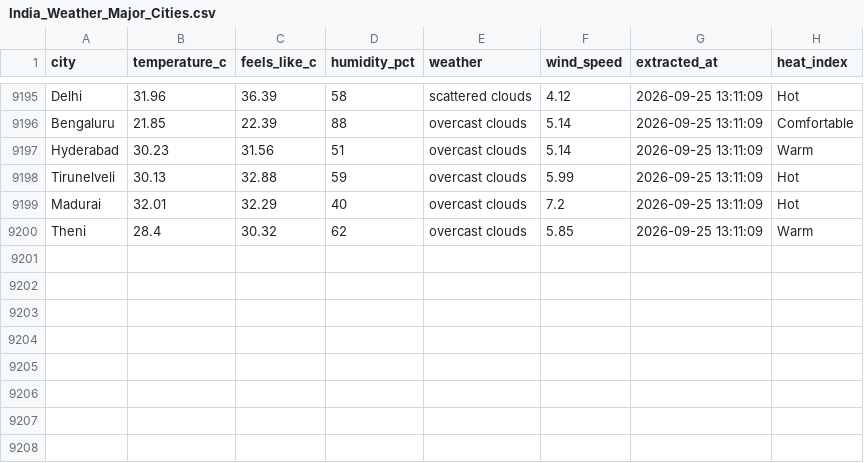
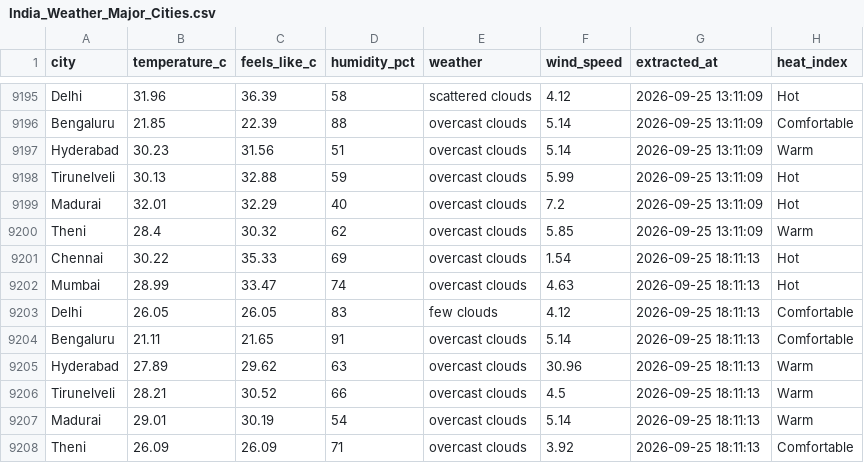
Before and after one commit to muthukarthiksrk/de-journey, a CSV file: India_Weather_Major_Cities.csv, drawn as a sheet; only a part is shown, gaps mark what is left out; the diff names each change by its address in the sheet, - before the commit and + after, or states it on an @@ line.

```diff
--- a/India_Weather_Major_Cities.csv
+++ b/India_Weather_Major_Cities.csv
+row 9201: Chennai | 30.22 | 35.33 | 69 | overcast clouds | 1.54 | 2026-09-25 18:11:13 | Hot
+row 9202: Mumbai | 28.99 | 33.47 | 74 | overcast clouds | 4.63 | 2026-09-25 18:11:13 | Hot
+row 9203: Delhi | 26.05 | 26.05 | 83 | few clouds | 4.12 | 2026-09-25 18:11:13 | Comfortable
+row 9204: Bengaluru | 21.11 | 21.65 | 91 | overcast clouds | 5.14 | 2026-09-25 18:11:13 | Comfortable
+row 9205: Hyderabad | 27.89 | 29.62 | 63 | overcast clouds | 30.96 | 2026-09-25 18:11:13 | Warm
+row 9206: Tirunelveli | 28.21 | 30.52 | 66 | overcast clouds | 4.5 | 2026-09-25 18:11:13 | Warm
+row 9207: Madurai | 29.01 | 30.19 | 54 | overcast clouds | 5.14 | 2026-09-25 18:11:13 | Warm
+row 9208: Theni | 26.09 | 26.09 | 71 | overcast clouds | 3.92 | 2026-09-25 18:11:13 | Comfortable
```
